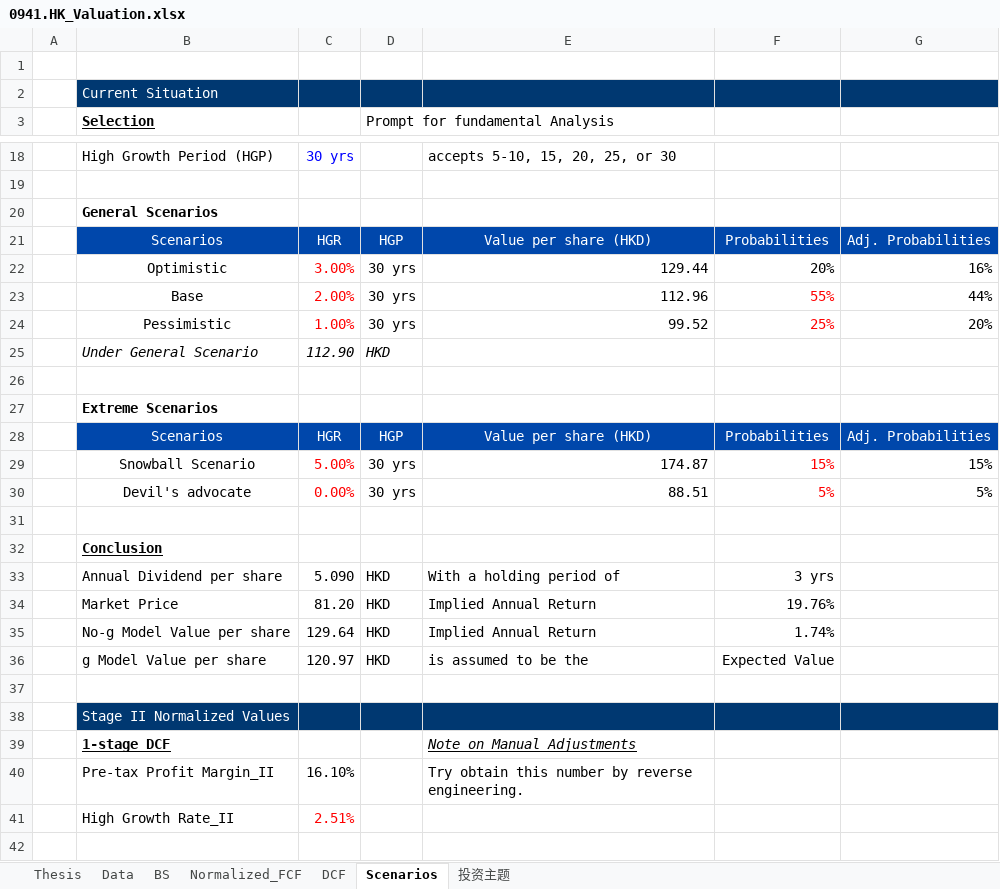
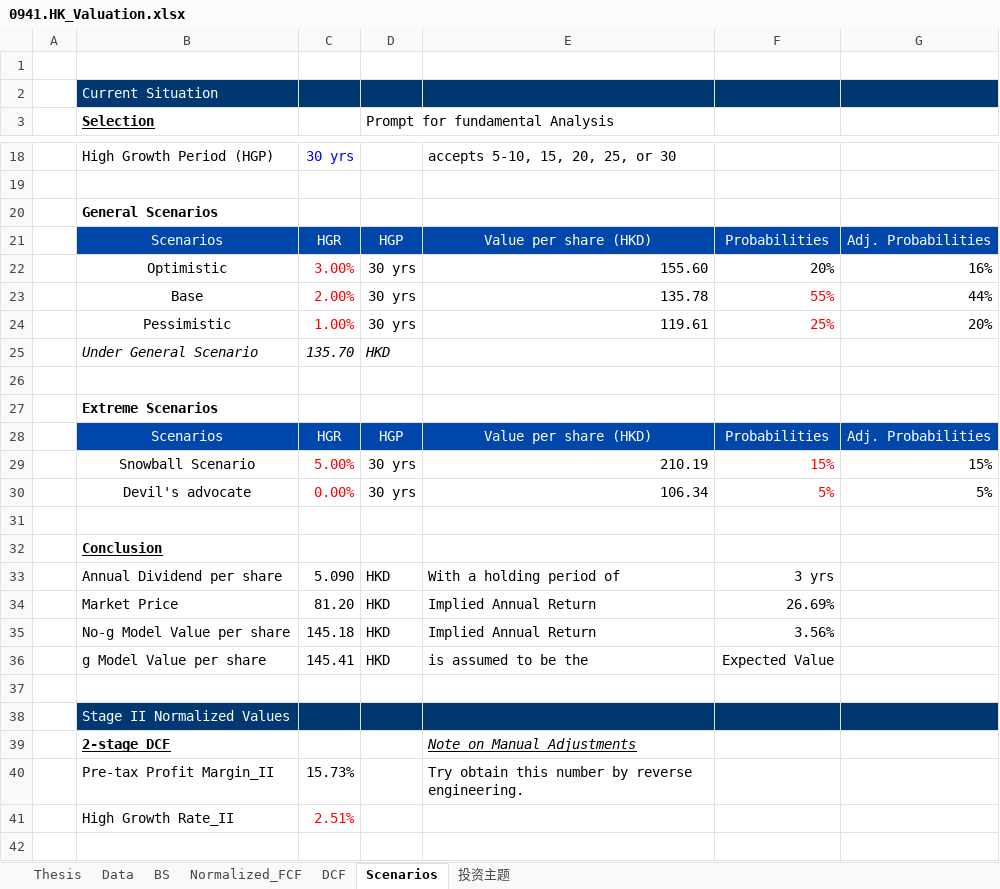
Before and after one commit to JerryChenz/Invest_Proc_1, an Excel workbook: financial_models/opportunities/0941.HK_Valuation.xlsx, sheet Scenarios, drawn as a sheet; only a part is shown, gaps mark what is left out; values as stored, in another font and other column widths than the file's, no borders; the diff covers the shown part only; the diff names each change by its address in the sheet, - before the commit and + after, or states it on an @@ line.

```diff
--- a/financial_models/opportunities/0941.HK_Valuation.xlsx (sheet Scenarios)
+++ b/financial_models/opportunities/0941.HK_Valuation.xlsx (sheet Scenarios)
-E22: 129.44
+E22: 155.60
-E23: 112.96
+E23: 135.78
-E24: 99.52
+E24: 119.61
-C25: 112.90
+C25: 135.70
-E29: 174.87
+E29: 210.19
-E30: 88.51
+E30: 106.34
-F34: 19.76%
+F34: 26.69%
-C35: 129.64
+C35: 145.18
-F35: 1.74%
+F35: 3.56%
-C36: 120.97
+C36: 145.41
-B39 (Selection): 1-stage DCF
+B39 (Selection): 2-stage DCF
-C40: 16.10%
+C40: 15.73%
```
Also changed, not shown: 22 edited cells elsewhere in this sheet, sheet DCF, sheet Normalized_FCF, sheet Data, sheet Thesis, sheet 投资主题, sheet BS.
